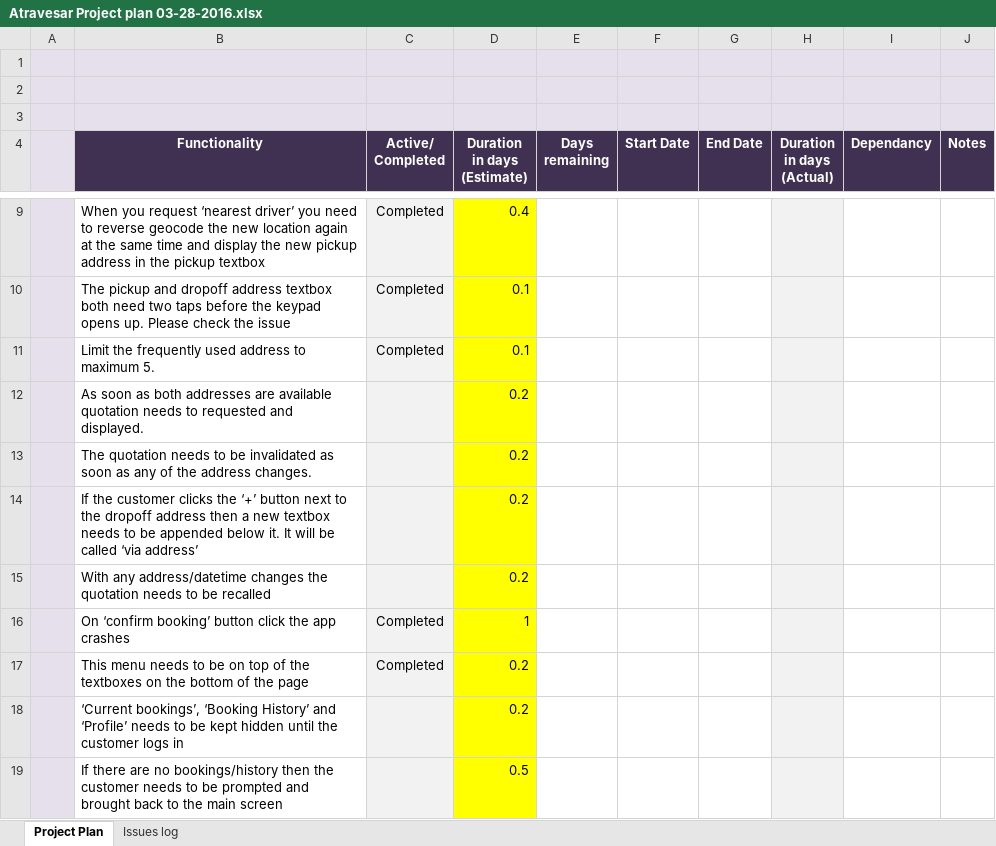
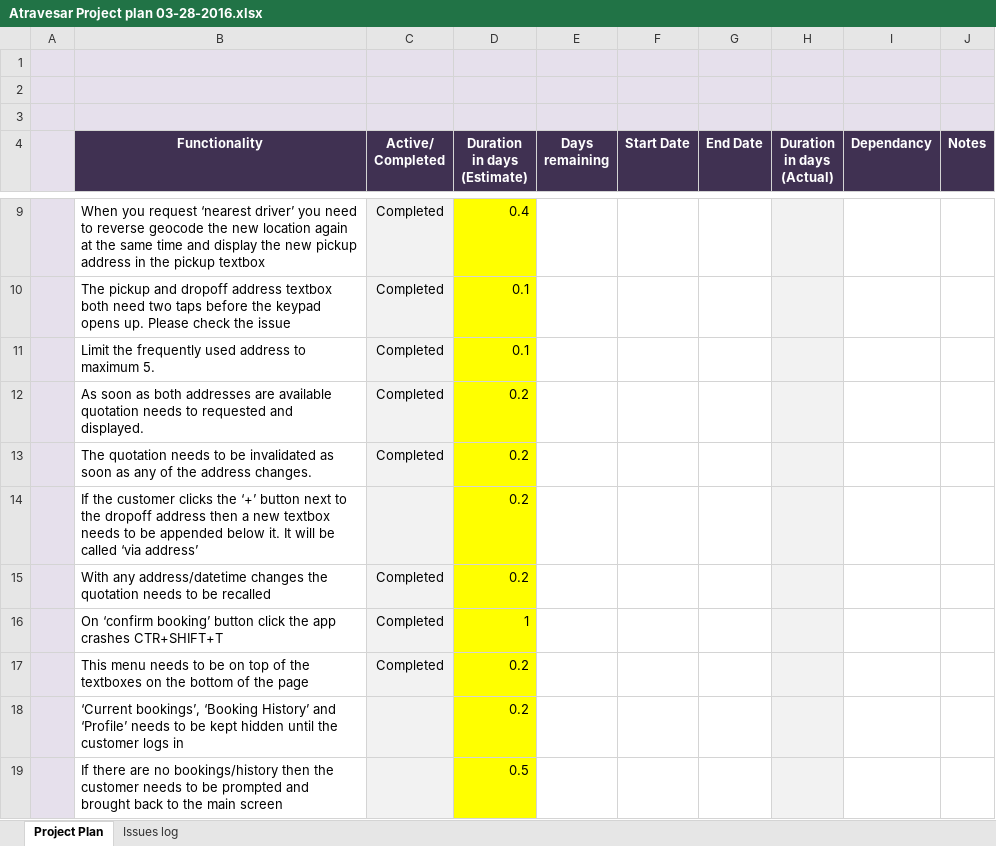
Before and after one commit to PhuQuy/Atravesar, an Excel workbook: Atravesar Project plan 03-28-2016.xlsx, sheet Project Plan, drawn as a sheet; only a part is shown, gaps mark what is left out; values as stored, in another font and other column widths than the file's, no borders; the diff names each change by its address in the sheet, - before the commit and + after, or states it on an @@ line.

```diff
--- a/Atravesar Project plan 03-28-2016.xlsx (sheet Project Plan)
+++ b/Atravesar Project plan 03-28-2016.xlsx (sheet Project Plan)
-C12:C13 (Active/ Completed): (empty)
+C12:C13 (Active/ Completed): Completed
-C15 (Active/ Completed): (empty)
+C15 (Active/ Completed): Completed
-B16 (Functionality): …app crashes
+B16 (Functionality): …app crashes CTR+SHIFT+T
```
Also changed, not shown: 6 other files.
